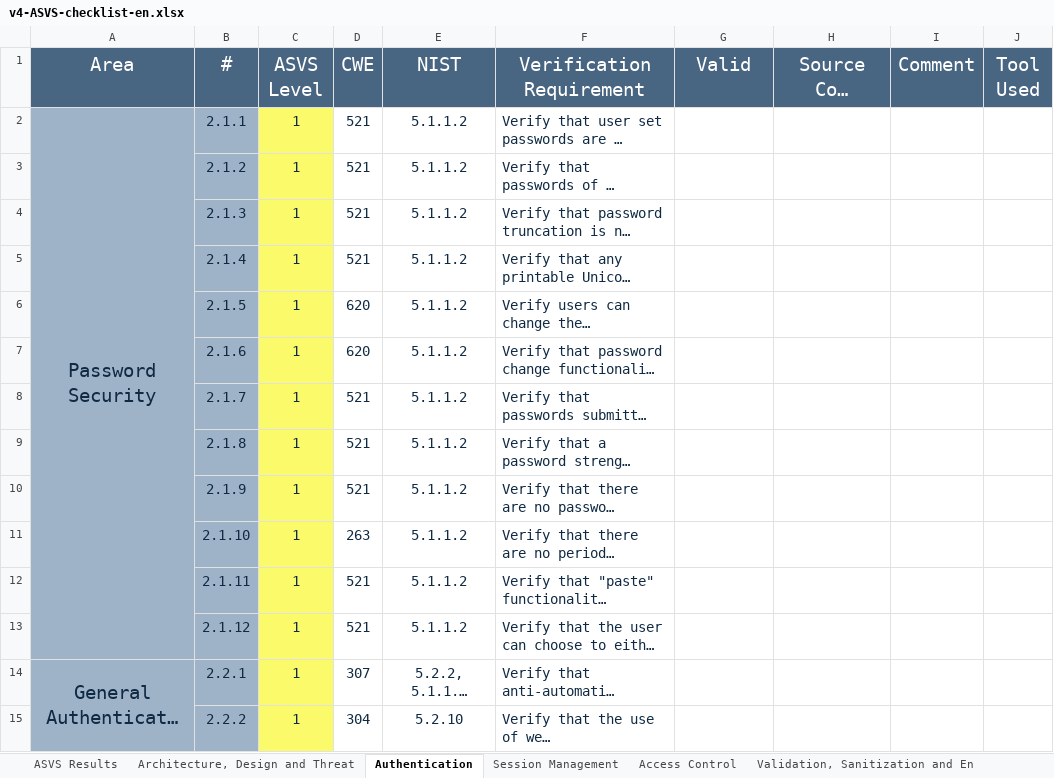
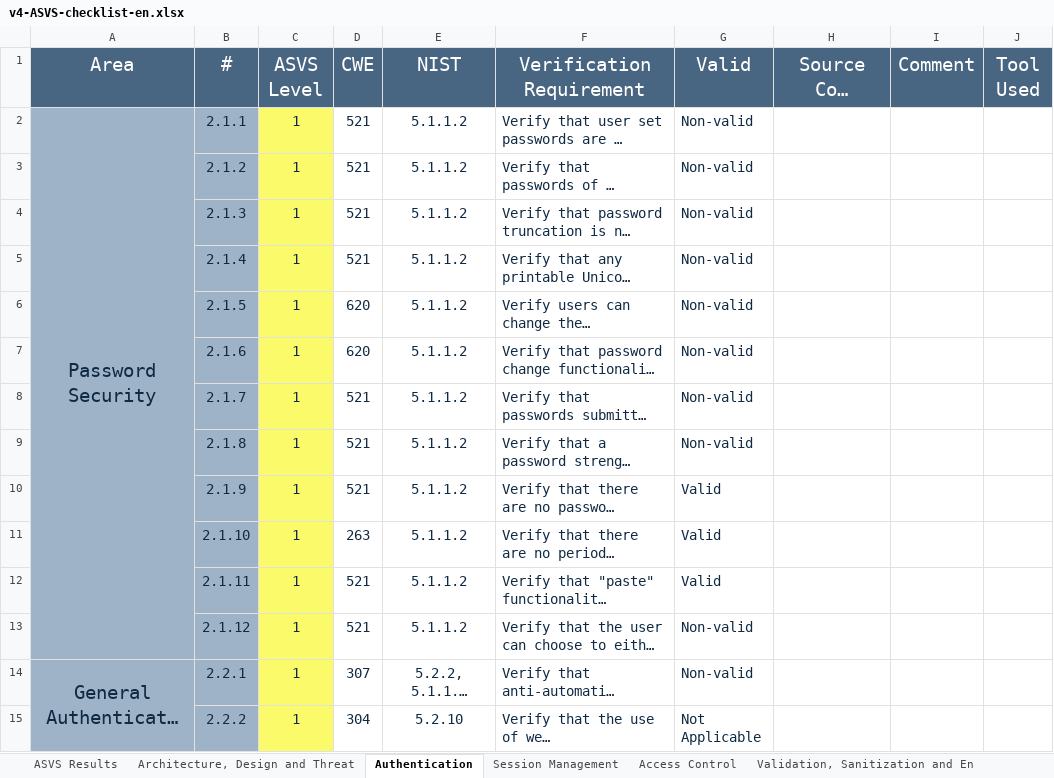
Before and after one commit to MiguelFerreira18/desofs2024_m1b_2, an Excel workbook: Deliverables/v4-ASVS-checklist-en.xlsx, sheet Authentication, drawn as a sheet; only a part is shown; long unchanged cells end in …; values as stored, in another font and other column widths than the file's, no borders; the diff covers the shown part only; the diff names each change by its address in the sheet, - before the commit and + after, or states it on an @@ line.

```diff
--- a/Deliverables/v4-ASVS-checklist-en.xlsx (sheet Authentication)
+++ b/Deliverables/v4-ASVS-checklist-en.xlsx (sheet Authentication)
-G2:G9 (Valid): (empty)
+G2:G9 (Valid): Non-valid
-G10:G12 (Valid): (empty)
+G10:G12 (Valid): Valid
-G13:G14 (Valid): (empty)
+G13:G14 (Valid): Non-valid
-G15 (Valid): (empty)
+G15 (Valid): Not Applicable
```
Also changed, not shown: 43 edited cells elsewhere in this sheet, sheet Configuration, sheet ASVS Results, sheet Validation, Sanitization and En, sheet API and Web Service, sheet Session Management, sheet Malicious Code, 6 more sheets, charts or pictures, 6 other files.
